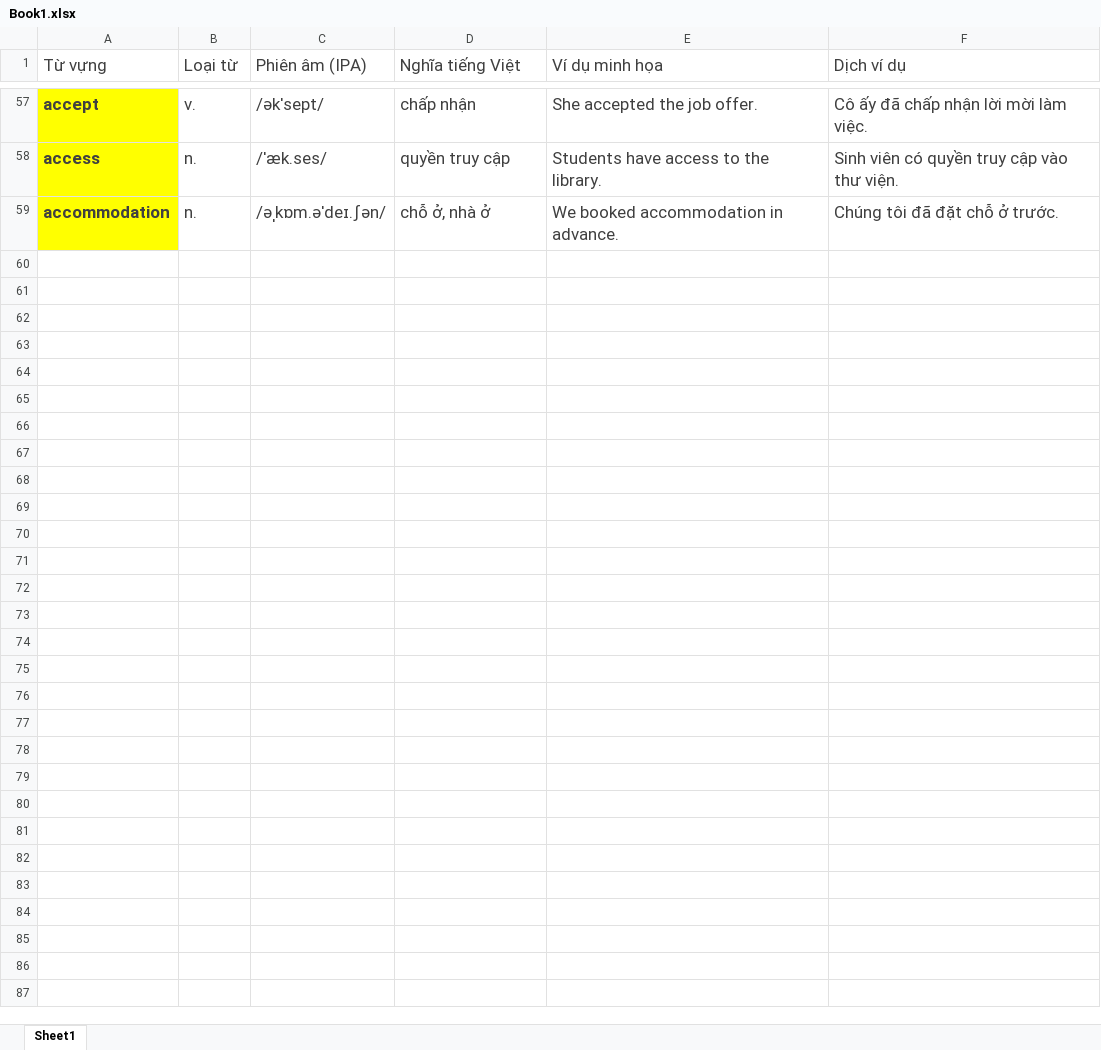
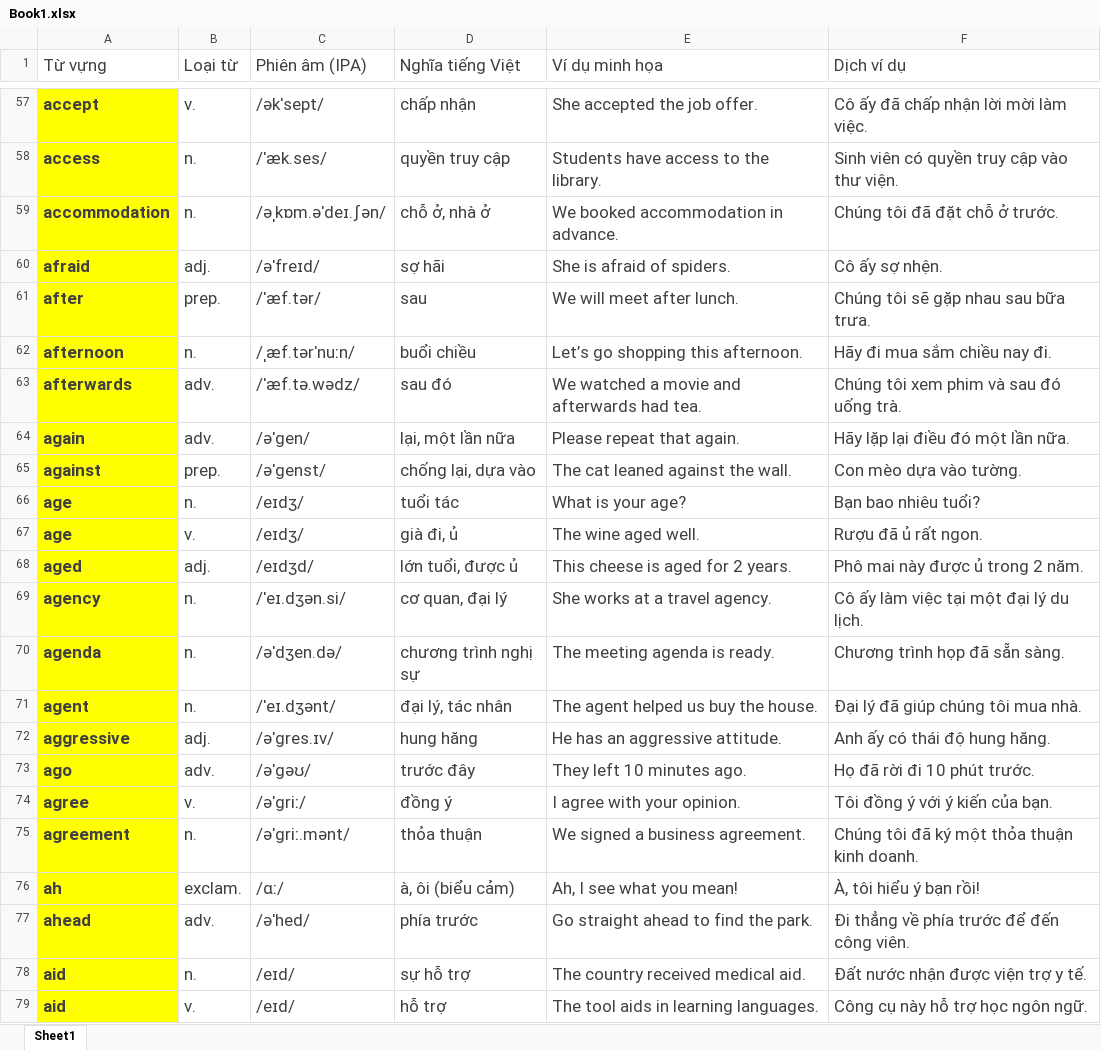
Before and after one commit to yuevn-cyber/my-me, an Excel workbook: Learn English/Book1.xlsx, sheet Sheet1, drawn as a sheet; only a part is shown, gaps mark what is left out; values as stored, in another font and other column widths than the file's, no borders; table styles not drawn; the diff names each change by its address in the sheet, - before the commit and + after, or states it on an @@ line.

```diff
--- a/Learn English/Book1.xlsx (sheet Sheet1)
+++ b/Learn English/Book1.xlsx (sheet Sheet1)
+row 60: afraid | adj. | /əˈfreɪd/ | sợ hãi | She is afraid of spiders. | Cô ấy sợ nhện.
+row 61: after | prep. | /ˈæf.tər/ | sau | We will meet after lunch. | Chúng tôi sẽ gặp nhau sau bữa trưa.
+row 62: afternoon | n. | /ˌæf.tərˈnuːn/ | buổi chiều | Let’s go shopping this afternoon. | Hãy đi mua sắm chiều nay đi.
+row 63: afterwards | adv. | /ˈæf.tə.wədz/ | sau đó | We watched a movie and afterwards had tea. | Chúng tôi xem phim và sau đó uống trà.
+row 64: again | adv. | /əˈɡen/ | lại, một lần nữa | Please repeat that again. | Hãy lặp lại điều đó một lần nữa.
+row 65: against | prep. | /əˈɡenst/ | chống lại, dựa vào | The cat leaned against the wall. | Con mèo dựa vào tường.
+row 66: age | n. | /eɪdʒ/ | tuổi tác | What is your age? | Bạn bao nhiêu tuổi?
+row 67: age | v. | /eɪdʒ/ | già đi, ủ | The wine aged well. | Rượu đã ủ rất ngon.
+row 68: aged | adj. | /eɪdʒd/ | lớn tuổi, được ủ | This cheese is aged for 2 years. | Phô mai này được ủ trong 2 năm.
+row 69: agency | n. | /ˈeɪ.dʒən.si/ | cơ quan, đại lý | She works at a travel agency. | Cô ấy làm việc tại một đại lý du lịch.
+row 70: agenda | n. | /əˈdʒen.də/ | chương trình nghị sự | The meeting agenda is ready. | Chương trình họp đã sẵn sàng.
+row 71: agent | n. | /ˈeɪ.dʒənt/ | đại lý, tác nhân | The agent helped us buy the house. | Đại lý đã giúp chúng tôi mua nhà.
+row 72: aggressive | adj. | /əˈɡres.ɪv/ | hung hăng | He has an aggressive attitude. | Anh ấy có thái độ hung hăng.
+row 73: ago | adv. | /əˈɡəʊ/ | trước đây | They left 10 minutes ago. | Họ đã rời đi 10 phút trước.
+row 74: agree | v. | /əˈɡriː/ | đồng ý | I agree with your opinion. | Tôi đồng ý với ý kiến của bạn.
+row 75: agreement | n. | /əˈɡriː.mənt/ | thỏa thuận | We signed a business agreement. | Chúng tôi đã ký một thỏa thuận kinh doanh.
+row 76: ah | exclam. | /ɑː/ | à, ôi (biểu cảm) | Ah, I see what you mean! | À, tôi hiểu ý bạn rồi!
+row 77: ahead | adv. | /əˈhed/ | phía trước | Go straight ahead to find the park. | Đi thẳng về phía trước để đến công viên.
+row 78: aid | n. | /eɪd/ | sự hỗ trợ | The country received medical aid. | Đất nước nhận được viện trợ y tế.
+row 79: aid | v. | /eɪd/ | hỗ trợ | The tool aids in learning languages. | Công cụ này hỗ trợ học ngôn ngữ.
```
Also changed, not shown: 1 other file.
